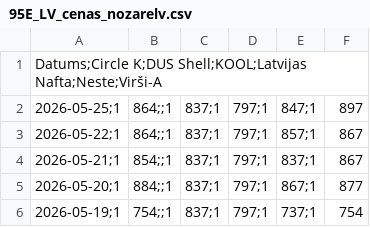
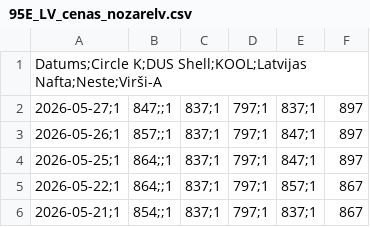
Before and after one commit to em-sig-git/fuel-price-tracker-latvia, a CSV file: data/95E_LV_cenas_nozarelv.csv, drawn as a sheet; only a part is shown; the shorter side is filled out with more unchanged rows.

```diff
--- a/data/95E_LV_cenas_nozarelv.csv
+++ b/data/95E_LV_cenas_nozarelv.csv
@@ -1,2 +1,4 @@
 Datums;Circle K;DUS Shell;KOOL;Latvijas Nafta;Neste;Virši-A
+2026-05-27;1,847;;1,837;1,797;1,837;1,897
+2026-05-26;1,857;;1,837;1,797;1,847;1,897
 2026-05-25;1,864;;1,837;1,797;1,847;1,897
```
Also changed, not shown: data/DD_LV_cenas_nozarelv.csv, 1 other file.
